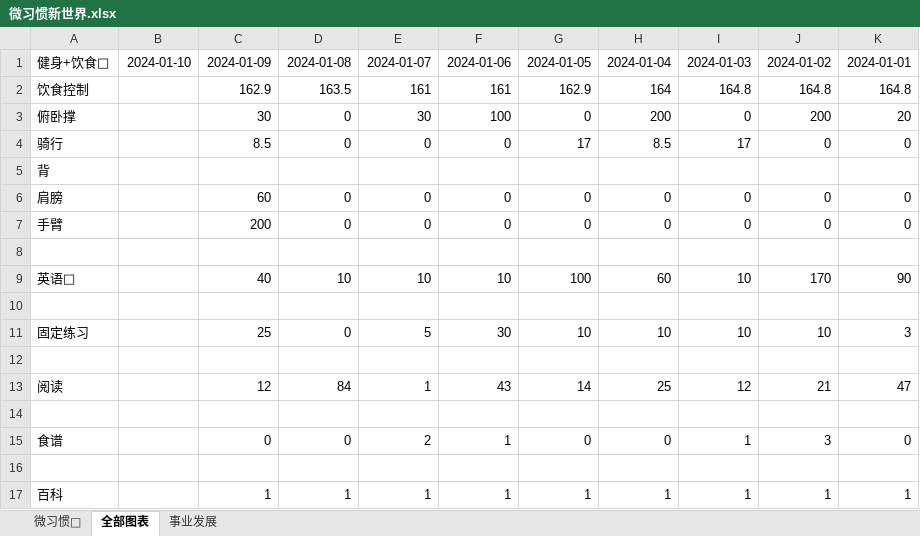
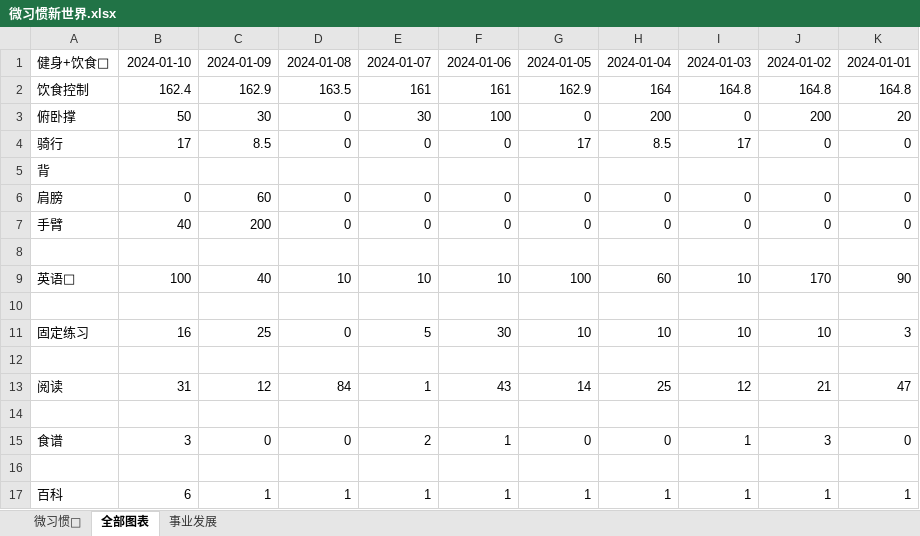
Before and after one commit to FeatherHunter/StudyNotes, an Excel workbook: 2024/.个人/微习惯新世界.xlsx, sheet 全部图表, drawn as a sheet; values as stored, in another font and other column widths than the file's, no borders; charts and pictures not drawn; the diff names each change by its address in the sheet, - before the commit and + after, or states it on an @@ line.

```diff
--- a/2024/.个人/微习惯新世界.xlsx (sheet 全部图表)
+++ b/2024/.个人/微习惯新世界.xlsx (sheet 全部图表)
-B2: (empty)
+B2: 162.4
-B3: (empty)
+B3: 50
-B4: (empty)
+B4: 17
-B6: (empty)
+B6: 0
-B7: (empty)
+B7: 40
-B9: (empty)
+B9: 100
-B11: (empty)
+B11: 16
-B13: (empty)
+B13: 31
-B15: (empty)
+B15: 3
-B17: (empty)
+B17: 6
```
Also changed, not shown: charts or pictures, 9 other files.
